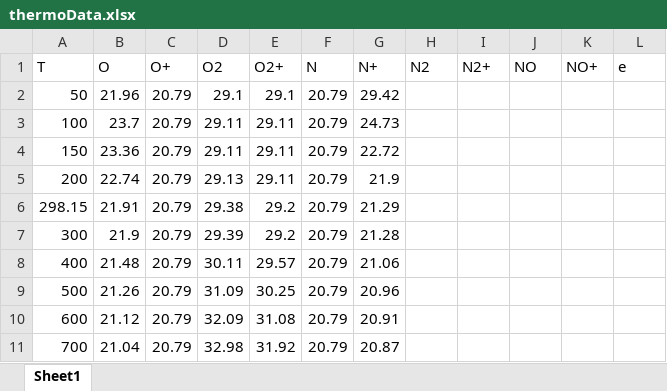
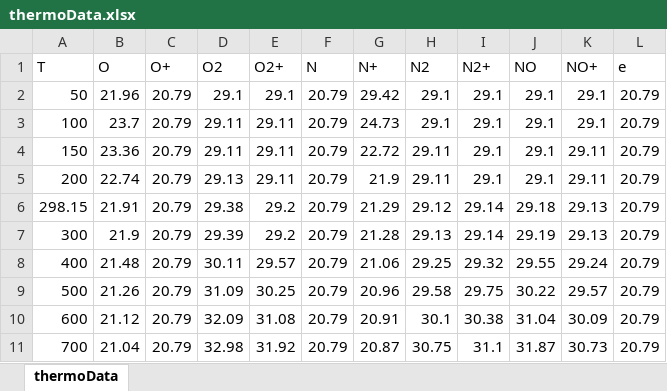
Before and after one commit to murderoch/thesis, an Excel workbook: Eilmer/Capitelli/thermoData.xlsx, sheet thermoData, drawn as a sheet; only a part is shown; values as stored, in another font and other column widths than the file's, no borders; charts and pictures not drawn; the diff covers the shown part only; the diff names each change by its address in the sheet, - before the commit and + after, or states it on an @@ line.

Commit message:
least squares fits for points, some new Eilmer code

```diff
--- a/Eilmer/Capitelli/thermoData.xlsx (sheet thermoData)
+++ b/Eilmer/Capitelli/thermoData.xlsx (sheet thermoData)
-sheet tab: Sheet1
+sheet tab: thermoData
-H2:H3 (N2): (empty)
+H2:H3 (N2): 29.1
-I2:I5 (N2+): (empty)
+I2:I5 (N2+): 29.1
-J2:J5 (NO): (empty)
+J2:J5 (NO): 29.1
-K2:K3 (NO+): (empty)
+K2:K3 (NO+): 29.1
-L2:L11 (e): (empty)
+L2:L11 (e): 20.79
-H4:H5 (N2): (empty)
+H4:H5 (N2): 29.11
-K4:K5 (NO+): (empty)
+K4:K5 (NO+): 29.11
-H6 (N2): (empty)
+H6 (N2): 29.12
-I6:I7 (N2+): (empty)
+I6:I7 (N2+): 29.14
-J6 (NO): (empty)
+J6 (NO): 29.18
-K6:K7 (NO+): (empty)
+K6:K7 (NO+): 29.13
-H7 (N2): (empty)
+H7 (N2): 29.13
-J7 (NO): (empty)
+J7 (NO): 29.19
-H8 (N2): (empty)
+H8 (N2): 29.25
-I8 (N2+): (empty)
+I8 (N2+): 29.32
-J8 (NO): (empty)
+J8 (NO): 29.55
-K8 (NO+): (empty)
+K8 (NO+): 29.24
-H9 (N2): (empty)
+H9 (N2): 29.58
-I9 (N2+): (empty)
+I9 (N2+): 29.75
-J9 (NO): (empty)
+J9 (NO): 30.22
-K9 (NO+): (empty)
+K9 (NO+): 29.57
-H10 (N2): (empty)
+H10 (N2): 30.1
-I10 (N2+): (empty)
+I10 (N2+): 30.38
-J10 (NO): (empty)
+J10 (NO): 31.04
-K10 (NO+): (empty)
+K10 (NO+): 30.09
-H11 (N2): (empty)
+H11 (N2): 30.75
-I11 (N2+): (empty)
+I11 (N2+): 31.1
-J11 (NO): (empty)
+J11 (NO): 31.87
-K11 (NO+): (empty)
+K11 (NO+): 30.73
```
Also changed, not shown: 210 edited cells elsewhere in this sheet, charts or pictures, 20 other files.
